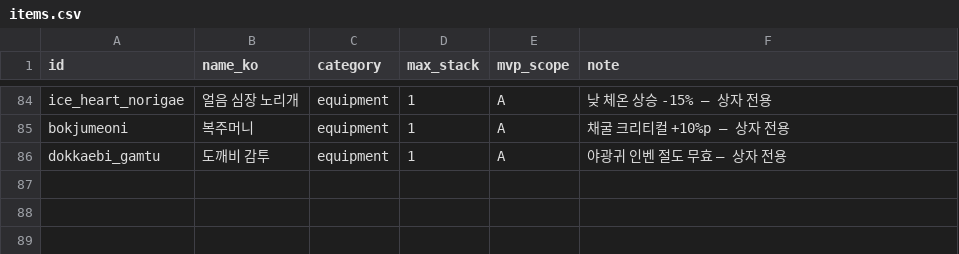
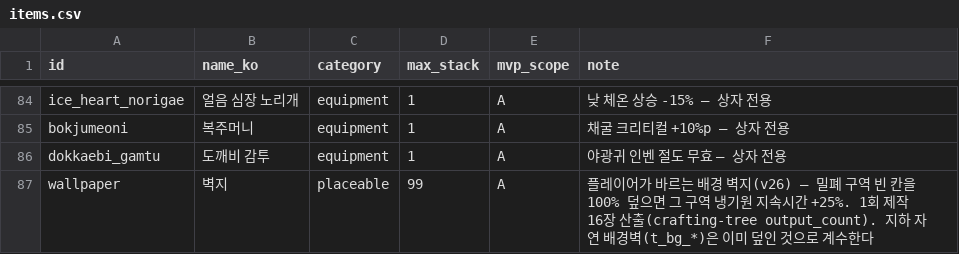
Before and after one commit to longzzo/visonAIGameDesignCrew, a CSV file: workspace/projects/pmrixgw33/kit/data/items.csv, drawn as a sheet; only a part is shown, gaps mark what is left out; the diff names each change by its address in the sheet, - before the commit and + after, or states it on an @@ line.

```diff
--- a/workspace/projects/pmrixgw33/kit/data/items.csv
+++ b/workspace/projects/pmrixgw33/kit/data/items.csv
+row 87: wallpaper | 벽지 | placeable | 99 | A | 플레이어가 바르는 배경 벽지(v26) — 밀폐 구역 빈 칸을 100% 덮으면 그 구역 냉기원 지속시간 +25%. 1회 제작 16장 산출(crafting-tree output_count). 지하 자연 배경벽(t_bg_*)은 이미 덮인 것으로 계수한다
```
Also changed, not shown: workspace/projects/pmrixgw33/kit/data/crafting-tree.csv, workspace/projects/pmrixgw33/kit/data/globals.csv, 6 other files.
